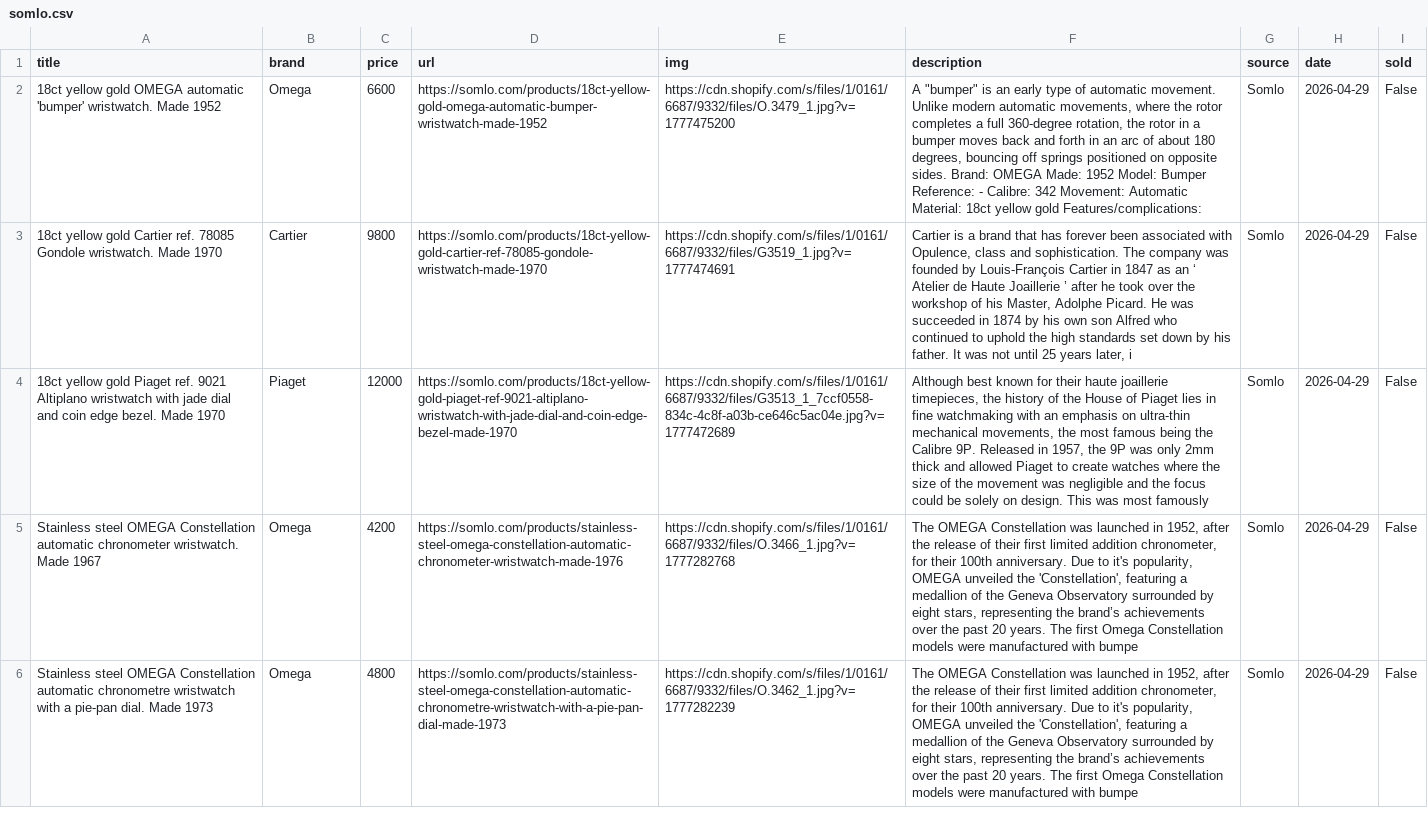
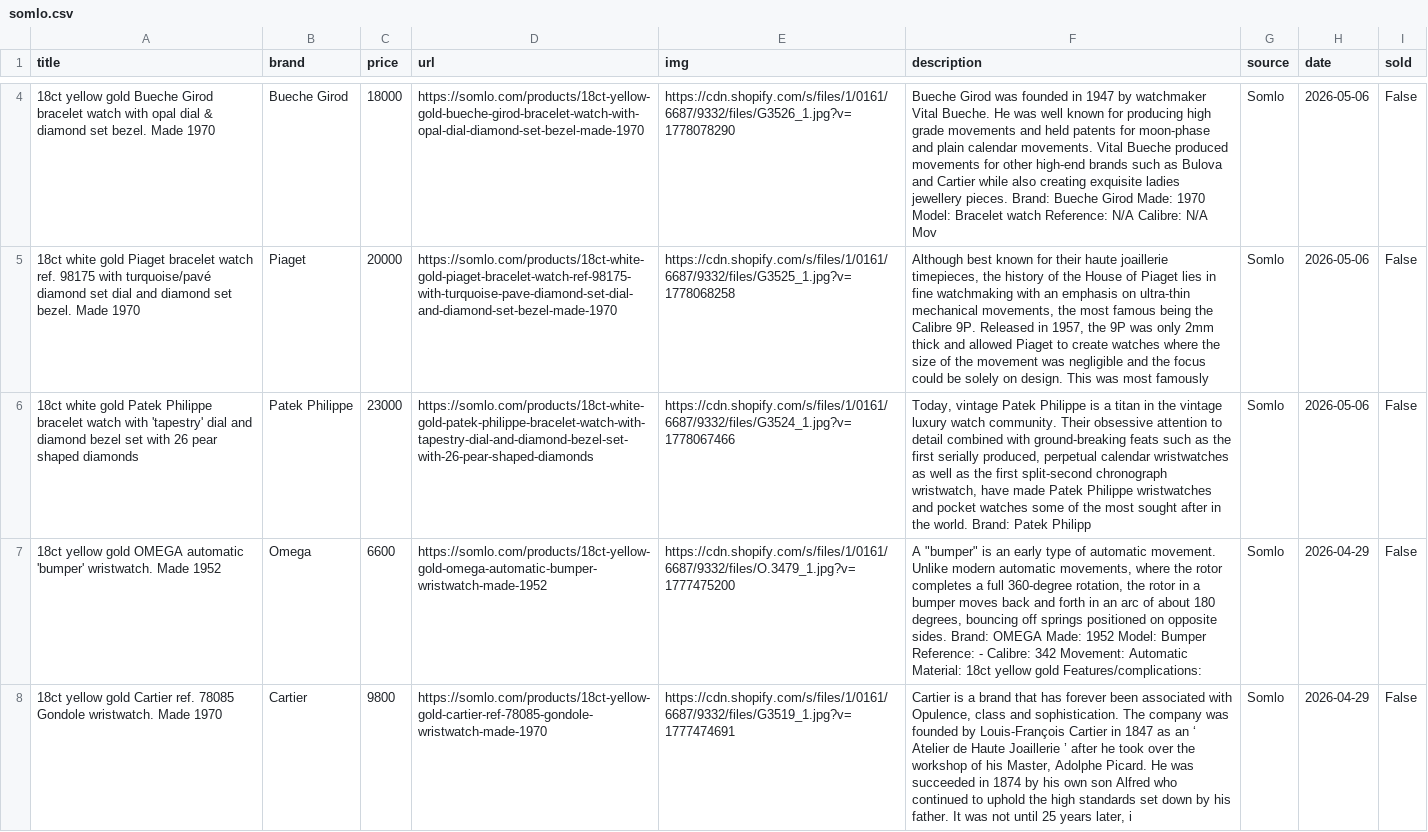
Before and after one commit to markatmutter-cloud/watchlist, a CSV file: data/somlo.csv, drawn as a sheet; only a part is shown, gaps mark what is left out; the shorter side is filled out with more unchanged rows; the diff covers the shown part only; the diff names each change by its address in the sheet, - before the commit and + after, or states it on an @@ line.

```diff
--- a/data/somlo.csv
+++ b/data/somlo.csv
+row 4: 18ct yellow gold Bueche Girod bracelet watch with opal dial & diamond set bezel. Made 1970 | Bueche Girod | 18000 | https://somlo.com/products/18ct-yellow-gold-bueche-girod-bracelet-watch-with-opal-dial-diamond-set-bezel-made-1970 | https://cdn.shopify.com/s/files/1/0161/6687/9332/files/G3526_1.jpg?v=1778078290 | Bueche Girod was founded in 1947 by watchmaker Vital Bueche. He was well known for producing high grade movements and held patents for moon-phase and plain calendar movements. Vital Bueche produced movements for other high-end brands such as Bulova and Cartier while also creating exquisite ladies jewellery pieces. Brand: Bueche Girod Made: 1970 Model: Bracelet watch Reference: N/A Calibre: N/A Mov | Somlo | 2026-05-06 | False
+row 5: 18ct white gold Piaget bracelet watch ref. 98175 with turquoise/pavé diamond set dial and diamond set bezel. Made 1970 | Piaget | 20000 | https://somlo.com/products/18ct-white-gold-piaget-bracelet-watch-ref-98175-with-turquoise-pave-diamond-set-dial-and-diamond-set-bezel-made-1970 | https://cdn.shopify.com/s/files/1/0161/6687/9332/files/G3525_1.jpg?v=1778068258 | Although best known for their haute joaillerie timepieces, the history of the House of Piaget lies in fine watchmaking with an emphasis on ultra-thin mechanical movements, the most famous being the Calibre 9P. Released in 1957, the 9P was only 2mm thick and allowed Piaget to create watches where the size of the movement was negligible and the focus could be solely on design. This was most famously | Somlo | 2026-05-06 | False
+row 6: 18ct white gold Patek Philippe bracelet watch with 'tapestry' dial and diamond bezel set with 26 pear shaped diamonds | Patek Philippe | 23000 | https://somlo.com/products/18ct-white-gold-patek-philippe-bracelet-watch-with-tapestry-dial-and-diamond-bezel-set-with-26-pear-shaped-diamonds | https://cdn.shopify.com/s/files/1/0161/6687/9332/files/G3524_1.jpg?v=1778067466 | Today, vintage Patek Philippe is a titan in the vintage luxury watch community. Their obsessive attention to detail combined with ground-breaking feats such as the first serially produced, perpetual calendar wristwatches as well as the first split-second chronograph wristwatch, have made Patek Philippe wristwatches and pocket watches some of the most sought after in the world. Brand: Patek Philipp | Somlo | 2026-05-06 | False
```
Also changed, not shown: 2 added rows elsewhere in this file, data/bulangandsons.csv, data/falco.csv, 15 other files.
